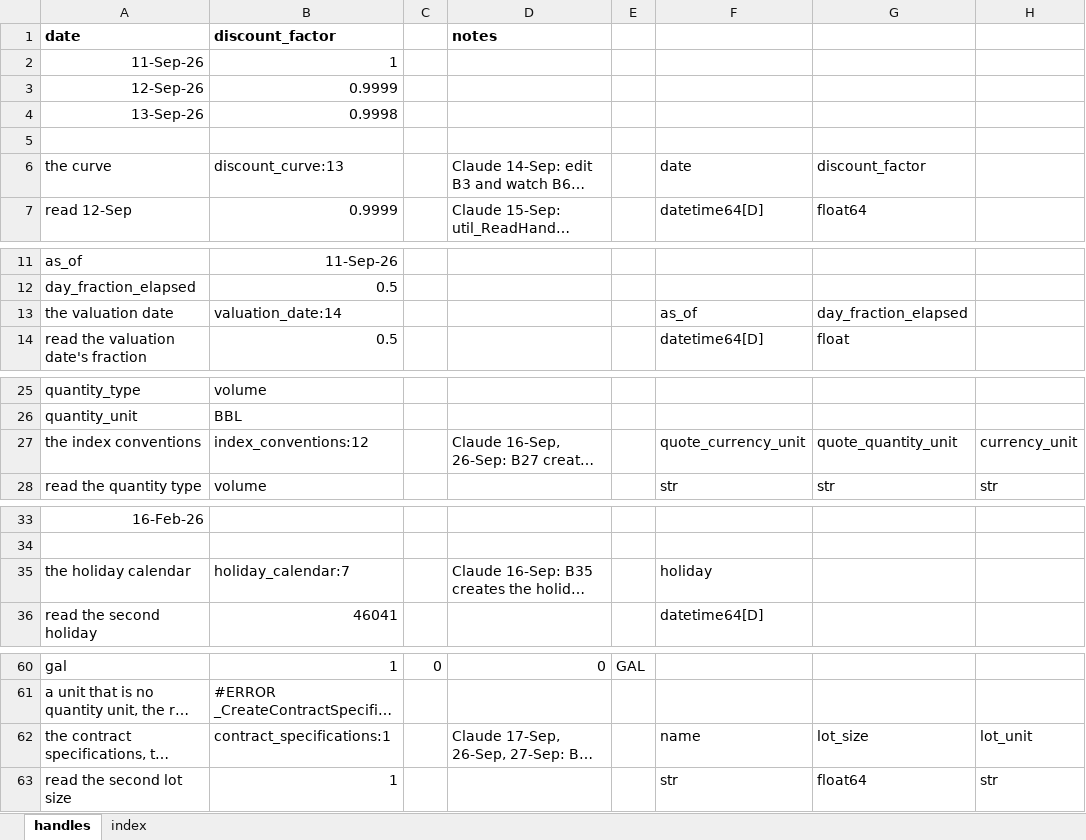
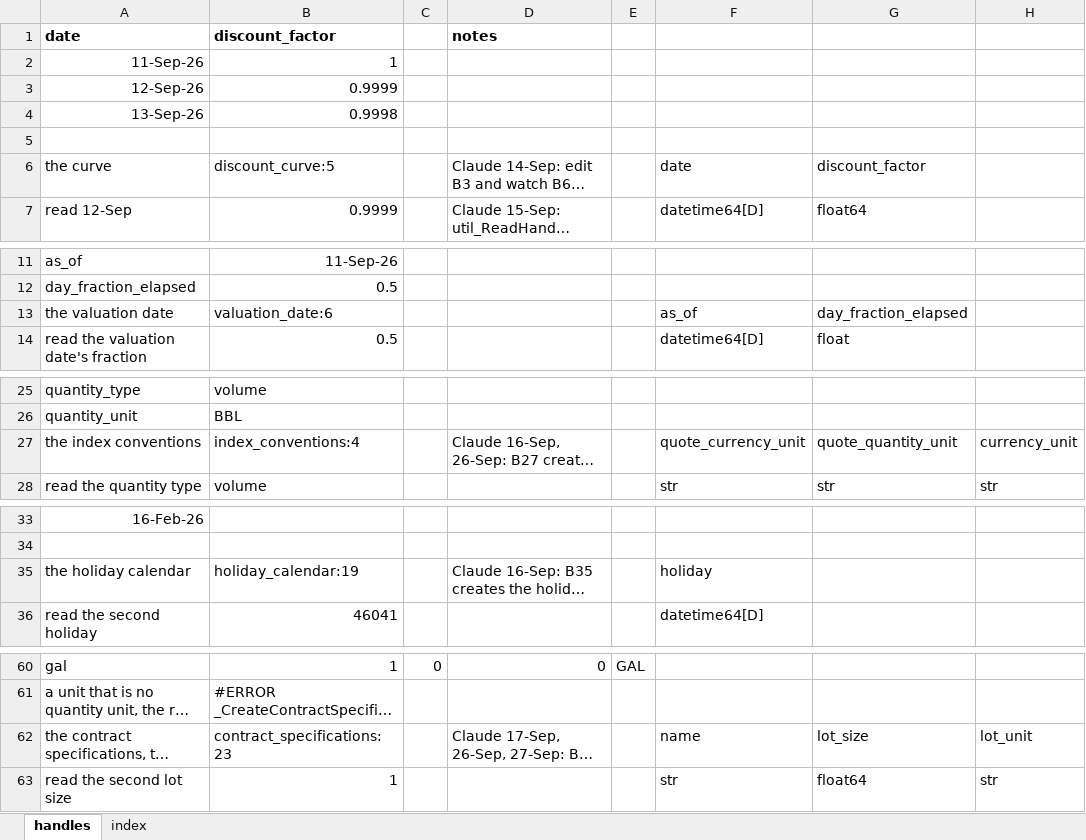
Before and after one commit to gobbles404/catalyst, an Excel workbook: workbooks/handles.xlsx, sheet handles, drawn as a sheet; only a part is shown, gaps mark what is left out; long unchanged cells end in …; values as stored, in another font and other column widths than the file's, no borders; the diff covers the shown part only; the diff names each change by its address in the sheet, - before the commit and + after, or states it on an @@ line.

```diff
--- a/workbooks/handles.xlsx (sheet handles)
+++ b/workbooks/handles.xlsx (sheet handles)
-B6 (discount_factor): discount_curve:13
+B6 (discount_factor): discount_curve:5
-B13 (discount_factor): valuation_date:14
+B13 (discount_factor): valuation_date:6
-B27 (discount_factor): index_conventions:12
+B27 (discount_factor): index_conventions:4
-B35 (discount_factor): holiday_calendar:7
+B35 (discount_factor): holiday_calendar:19
-B62 (discount_factor): contract_specifications:1
+B62 (discount_factor): contract_specifications:23
```
Also changed, not shown: 31 edited cells elsewhere in this sheet, sheet index.
